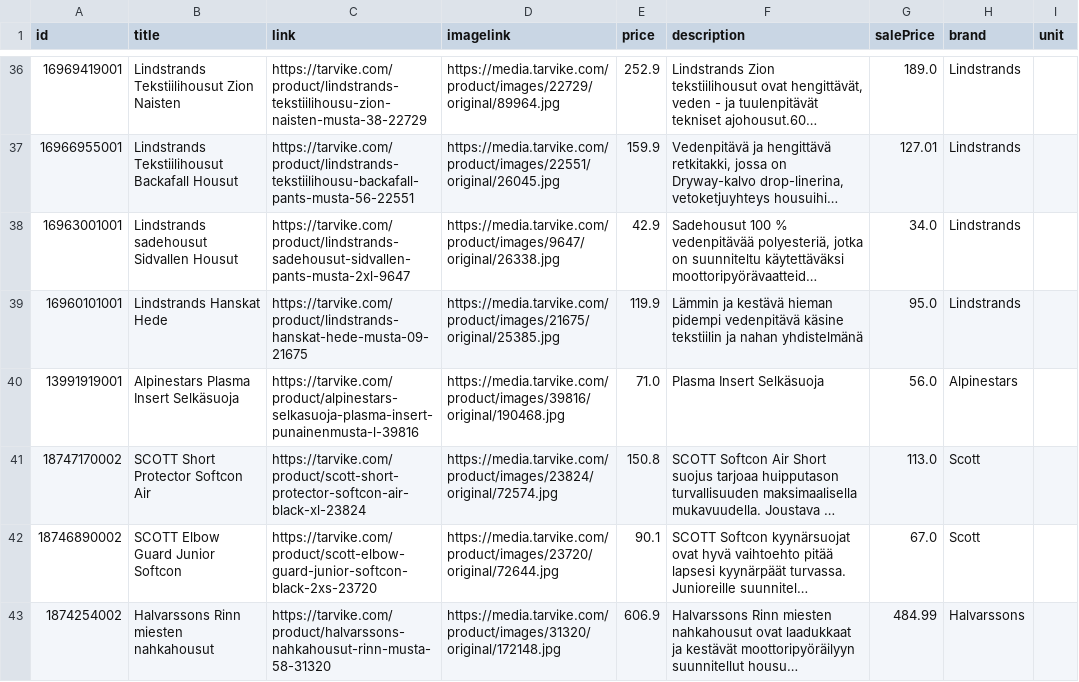
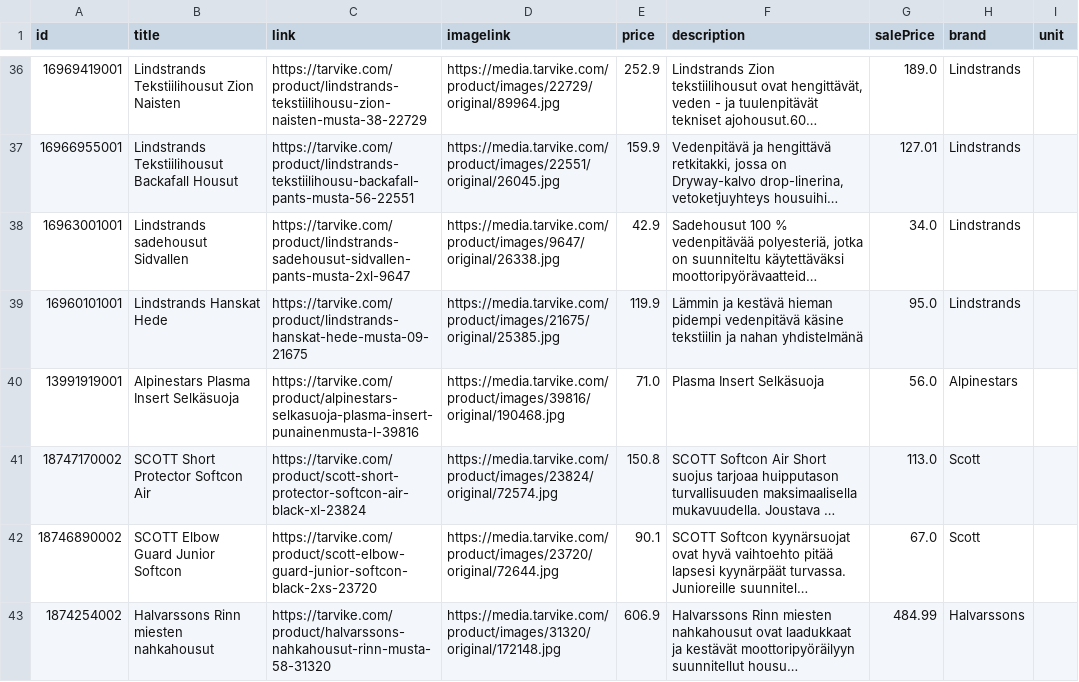
Before and after one commit to TarvikeTT/almadynamo, a CSV file: tarvike_tarjoukset_ai.csv, drawn as a sheet; only a part is shown, gaps mark what is left out; long unchanged cells end in …; the diff covers the shown part only; the diff names each change by its address in the sheet, - before the commit and + after, or states it on an @@ line.

```diff
--- a/tarvike_tarjoukset_ai.csv
+++ b/tarvike_tarjoukset_ai.csv
-B38 (title): Lindstrands sadehousut Sidvallen Housut
+B38 (title): Lindstrands sadehousut Sidvallen
```
Also changed, not shown: 7 added rows, 6 removed rows and 1 edited cell elsewhere in this file, tarvike_laitetarjoukset.csv.
